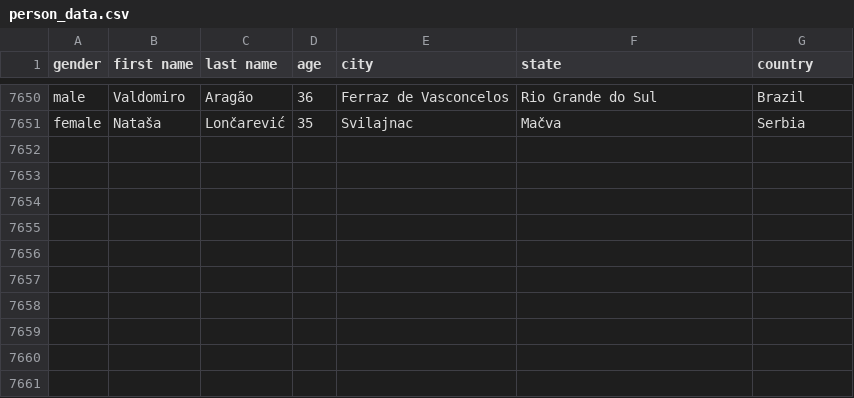
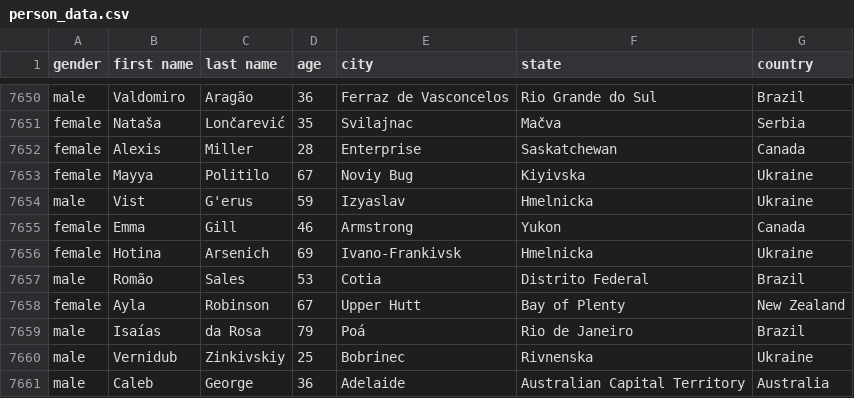
Before and after one commit to AhmadMHanif7/GitHub-Actions-Test, a CSV file: data/person_data.csv, drawn as a sheet; only a part is shown, gaps mark what is left out.

```diff
--- a/data/person_data.csv
+++ b/data/person_data.csv
@@ -7651 +7651,11 @@ male,Valdomiro,Aragão,36,Ferraz de Vasconcelos,Rio Grande do Sul,Brazil
 female,Nataša,Lončarević,35,Svilajnac,Mačva,Serbia
+female,Alexis,Miller,28,Enterprise,Saskatchewan,Canada
+female,Mayya,Politilo,67,Noviy Bug,Kiyivska,Ukraine
+male,Vist,G'erus,59,Izyaslav,Hmelnicka,Ukraine
+female,Emma,Gill,46,Armstrong,Yukon,Canada
+female,Hotina,Arsenich,69,Ivano-Frankivsk,Hmelnicka,Ukraine
+male,Romão,Sales,53,Cotia,Distrito Federal,Brazil
+female,Ayla,Robinson,67,Upper Hutt,Bay of Plenty,New Zealand
+male,Isaías,da Rosa,79,Poá,Rio de Janeiro,Brazil
+male,Vernidub,Zinkivskiy,25,Bobrinec,Rivnenska,Ukraine
+male,Caleb,George,36,Adelaide,Australian Capital Territory,Australia
```
